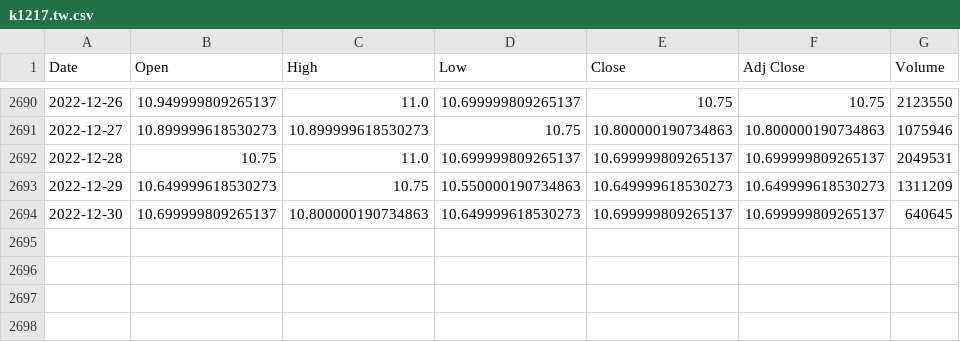
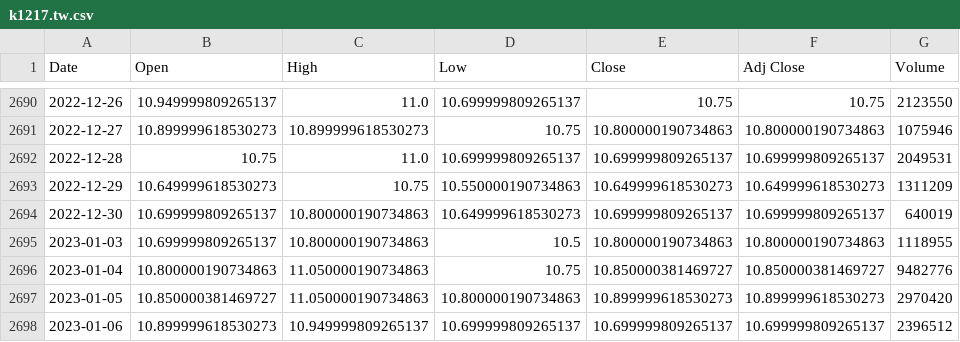
Before and after one commit to sprout110/littleBow, a CSV file: data/k1217.tw.csv, drawn as a sheet; only a part is shown, gaps mark what is left out.

```diff
--- a/data/k1217.tw.csv
+++ b/data/k1217.tw.csv
@@ -2693,2 +2693,6 @@ Date,Open,High,Low,Close,Adj Close,Volume
 2022-12-29,10.649999618530273,10.75,10.550000190734863,10.649999618530273,10.649999618530273,1311209
-2022-12-30,10.699999809265137,10.800000190734863,10.649999618530273,10.699999809265137,10.699999809265137,640645
+2022-12-30,10.699999809265137,10.800000190734863,10.649999618530273,10.699999809265137,10.699999809265137,640019
+2023-01-03,10.699999809265137,10.800000190734863,10.5,10.800000190734863,10.800000190734863,1118955
+2023-01-04,10.800000190734863,11.050000190734863,10.75,10.850000381469727,10.850000381469727,9482776
+2023-01-05,10.850000381469727,11.050000190734863,10.800000190734863,10.899999618530273,10.899999618530273,2970420
+2023-01-06,10.899999618530273,10.949999809265137,10.699999809265137,10.699999809265137,10.699999809265137,2396512
```
Also changed, not shown: data/k0050.tw.csv, data/k1216.tw.csv, 10 other files.
